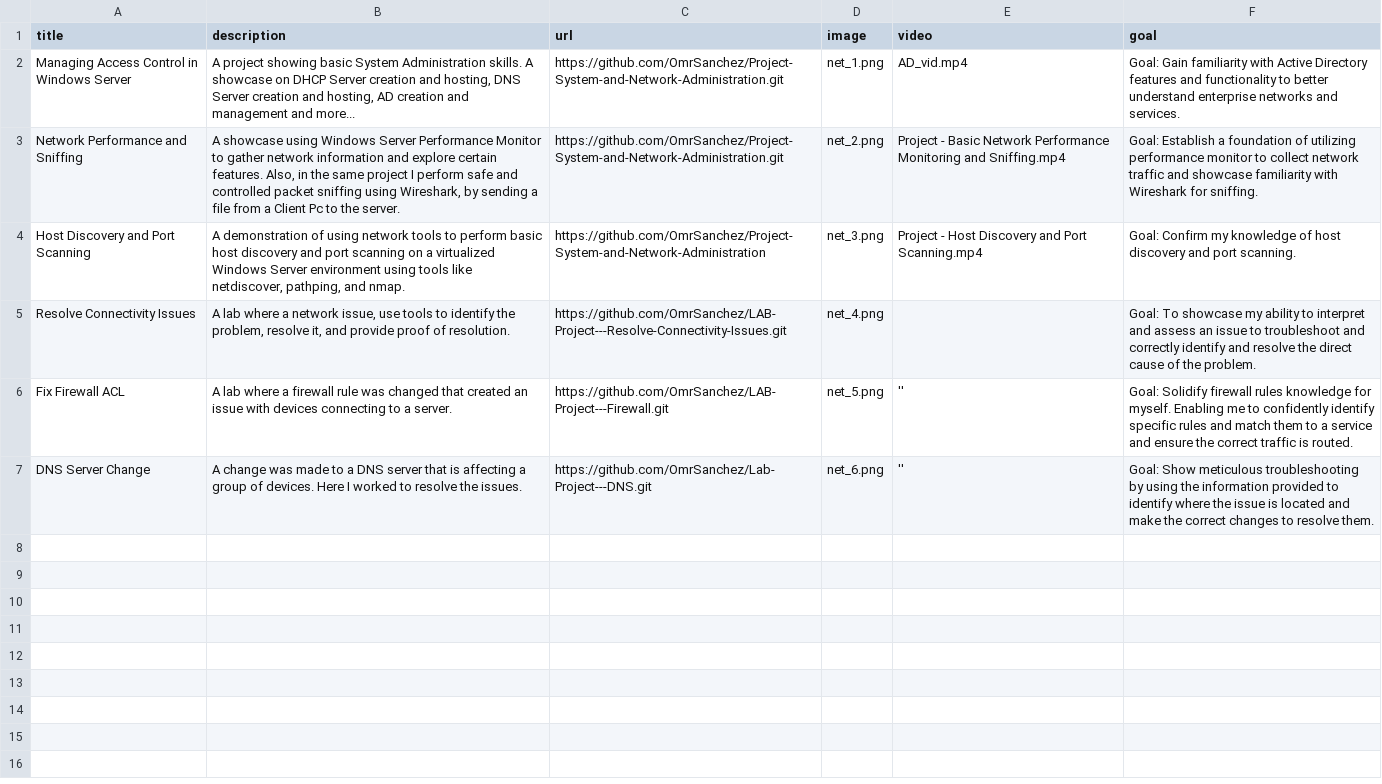
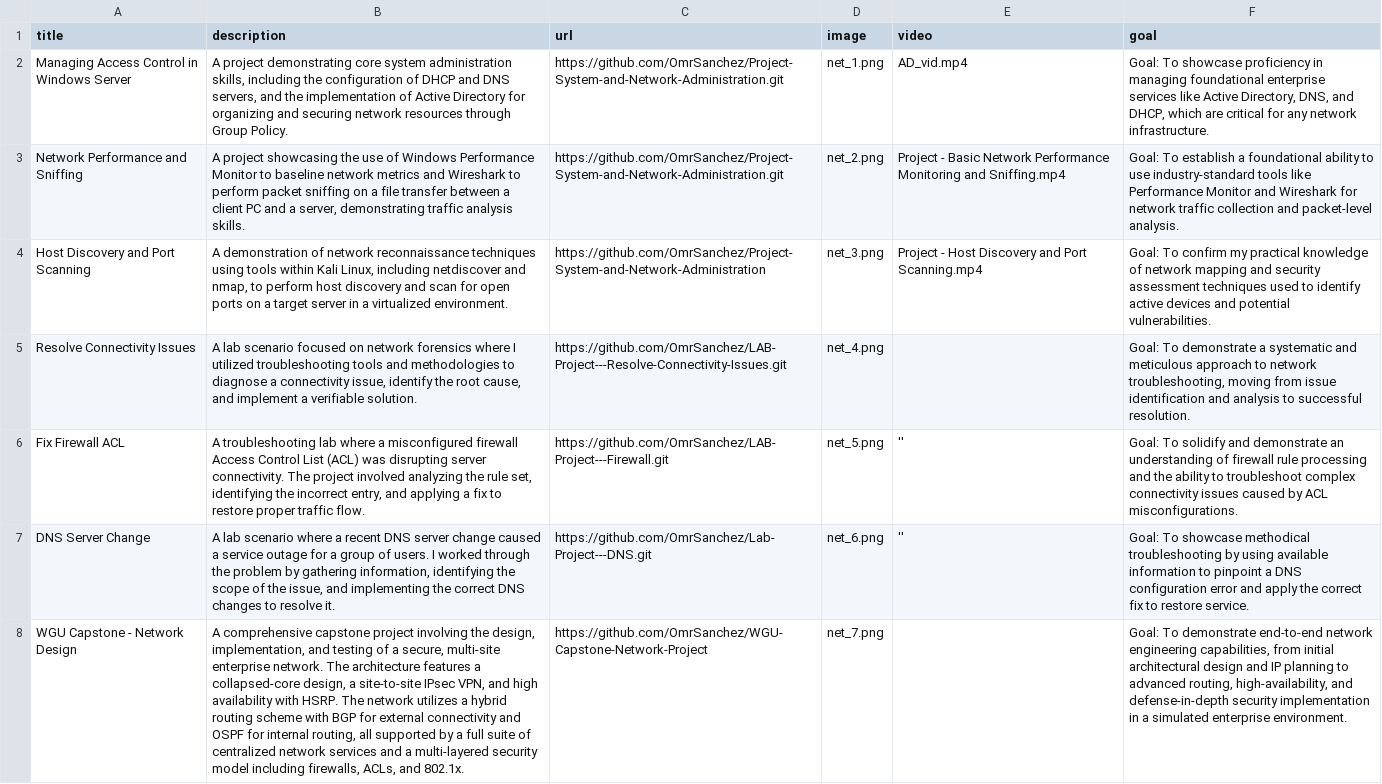
Before and after one commit to OmrSanchez/Portfolio_Website, a CSV file: network_automation_projects_data.csv, drawn as a sheet; the diff names each change by its address in the sheet, - before the commit and + after, or states it on an @@ line.

```diff
--- a/network_automation_projects_data.csv
+++ b/network_automation_projects_data.csv
-B2 (description): A project showing basic System Administration skills. A showcase on DHCP Server creation and hosting, DNS Server creation and hosting, AD creation and management and more...
+B2 (description): A project demonstrating core system administration skills, including the configuration of DHCP and DNS servers, and the implementation of Active Directory for organizing and securing network resources through Group Policy.
-F2 (goal): Goal: Gain familiarity with Active Directory features and functionality to better understand enterprise networks and services.
+F2 (goal): Goal: To showcase proficiency in managing foundational enterprise services like Active Directory, DNS, and DHCP, which are critical for any network infrastructure.
-B3 (description): A showcase using Windows Server Performance Monitor to gather network information and explore certain features. Also, in the same project I perform safe and controlled packet sniffing using Wireshark, by sending a file from a Client Pc to the server.
+B3 (description): A project showcasing the use of Windows Performance Monitor to baseline network metrics and Wireshark to perform packet sniffing on a file transfer between a client PC and a server, demonstrating traffic analysis skills.
-F3 (goal): Goal: Establish a foundation of utilizing performance monitor to collect network traffic and showcase familiarity with Wireshark for sniffing.
+F3 (goal): Goal: To establish a foundational ability to use industry-standard tools like Performance Monitor and Wireshark for network traffic collection and packet-level analysis.
-B4 (description): …demonstration of using network tools to perform basic host discovery and port scanning on a virtualized Windows Server environment using tools like netdiscover, pathping, and nmap.
+B4 (description): …demonstration of network reconnaissance techniques using tools within Kali Linux, including netdiscover and nmap, to perform host discovery and scan for open ports on a target server in a virtualized environment.
-F4 (goal): Goal: Confirm my knowledge of host discovery and port scanning.
+F4 (goal): Goal: To confirm my practical knowledge of network mapping and security assessment techniques used to identify active devices and potential vulnerabilities.
-B5 (description): A lab where a network issue, use tools to identify the problem, resolve it, and provide proof of resolution.
+B5 (description): A lab scenario focused on network forensics where I utilized troubleshooting tools and methodologies to diagnose a connectivity issue, identify the root cause, and implement a verifiable solution.
-F5 (goal): Goal: To showcase my ability to interpret and assess an issue to troubleshoot and correctly identify and resolve the direct cause of the problem.
+F5 (goal): Goal: To demonstrate a systematic and meticulous approach to network troubleshooting, moving from issue identification and analysis to successful resolution.
-B6 (description): A lab where a firewall rule was changed that created an issue with devices connecting to a server.
+B6 (description): A troubleshooting lab where a misconfigured firewall Access Control List (ACL) was disrupting server connectivity. The project involved analyzing the rule set, identifying the incorrect entry, and applying a fix to restore proper traffic flow.
-F6 (goal): Goal: Solidify firewall rules knowledge for myself. Enabling me to confidently identify specific rules and match them to a service and ensure the correct traffic is routed.
+F6 (goal): Goal: To solidify and demonstrate an understanding of firewall rule processing and the ability to troubleshoot complex connectivity issues caused by ACL misconfigurations.
-B7 (description): A change was made to a DNS server that is affecting a group of devices. Here I worked to resolve the issues.
+B7 (description): A lab scenario where a recent DNS server change caused a service outage for a group of users. I worked through the problem by gathering information, identifying the scope of the issue, and implementing the correct DNS changes to resolve it.
-F7 (goal): Goal: Show meticulous troubleshooting by using the information provided to identify where the issue is located and make the correct changes to resolve them.
+F7 (goal): Goal: To showcase methodical troubleshooting by using available information to pinpoint a DNS configuration error and apply the correct fix to restore service.
+row 8: WGU Capstone - Network Design | A comprehensive capstone project involving the design, implementation, and testing of a secure, multi-site enterprise network. The architecture features a collapsed-core design, a site-to-site IPsec VPN, and high availability with HSRP. The network utilizes a hybrid routing scheme with BGP for external connectivity and OSPF for internal routing, all supported by a full suite of centralized network services and a multi-layered security model including firewalls, ACLs, and 802.1x. | https://github.com/OmrSanchez/WGU-Capstone-Network-Project | net_7.png |  | Goal: To demonstrate end-to-end network engineering capabilities, from initial architectural design and IP planning to advanced routing, high-availability, and defense-in-depth security implementation in a simulated enterprise environment.
```
Also changed, not shown: 2 other files.
